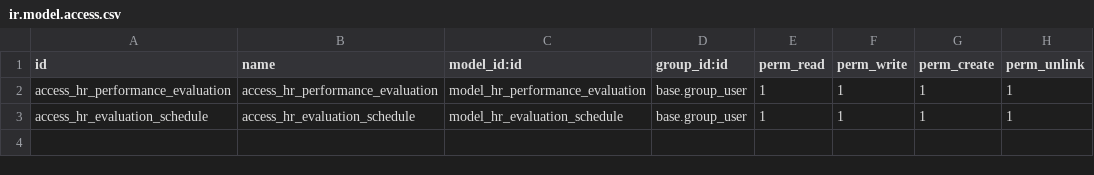
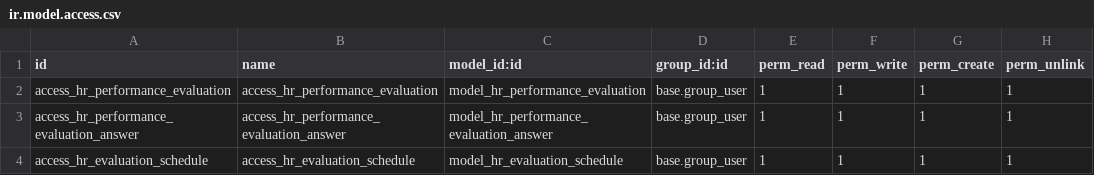
Before and after one commit to STransform/ospm, a CSV file: custom-addons/hr_performance_new/security/ir.model.access.csv, drawn as a sheet; the diff names each change by its address in the sheet, - before the commit and + after, or states it on an @@ line.

Commit message:
answer extract done

```diff
--- a/custom-addons/hr_performance_new/security/ir.model.access.csv
+++ b/custom-addons/hr_performance_new/security/ir.model.access.csv
+row 3: access_hr_performance_evaluation_answer | access_hr_performance_evaluation_answer | model_hr_performance_evaluation_answer | base.group_user | 1 | 1 | 1 | 1
```
Also changed, not shown: 4 other files.
